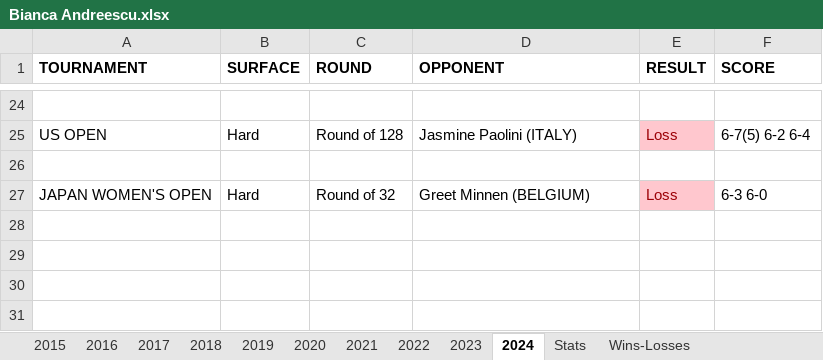
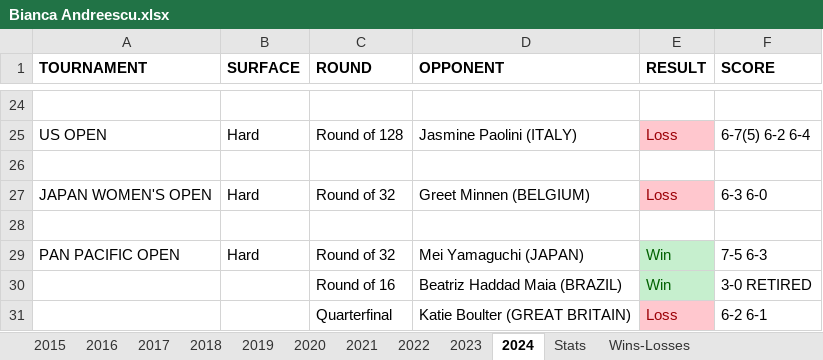
Before and after one commit to soumyavajjhala/soumyavajjhala.github.io, an Excel workbook: Tennis/WTA Tour/Bianca Andreescu.xlsx, sheet 2024, drawn as a sheet; only a part is shown, gaps mark what is left out; values as stored, in another font and other column widths than the file's, no borders; the diff names each change by its address in the sheet, - before the commit and + after, or states it on an @@ line.

Commit message:
Update tennis

```diff
--- a/Tennis/WTA Tour/Bianca Andreescu.xlsx (sheet 2024)
+++ b/Tennis/WTA Tour/Bianca Andreescu.xlsx (sheet 2024)
+row 28: (empty)
+row 29: PAN PACIFIC OPEN | Hard | Round of 32 | Mei Yamaguchi (JAPAN) | Win | 7-5 6-3
+row 30:  |  | Round of 16 | Beatriz Haddad Maia (BRAZIL) | Win | 3-0 RETIRED
+row 31:  |  | Quarterfinal | Katie Boulter (GREAT BRITAIN) | Loss | 6-2 6-1
```
Also changed, not shown: sheet Stats, charts or pictures, Tennis/WTA Tour/Sonya Kenin.xlsx, Tennis/WTA Tour/WTA YTD Winning Percentile Range Leaderboad.xlsx, 1 other file.
